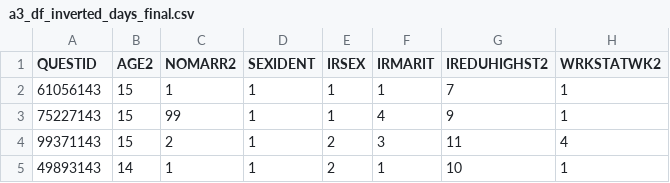
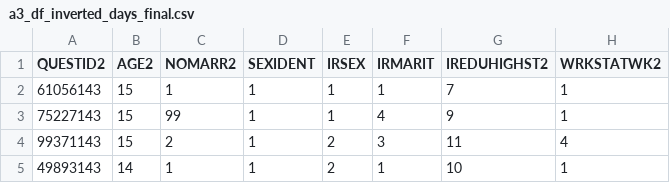
Before and after one commit to dlamaute/A-Day-In-The-Life, a CSV file: data/a3_df_inverted_days_final.csv, drawn as a sheet; only a part is shown; the diff names each change by its address in the sheet, - before the commit and + after, or states it on an @@ line.

```diff
--- a/data/a3_df_inverted_days_final.csv
+++ b/data/a3_df_inverted_days_final.csv
-A1: QUESTID
+A1: QUESTID2
```
